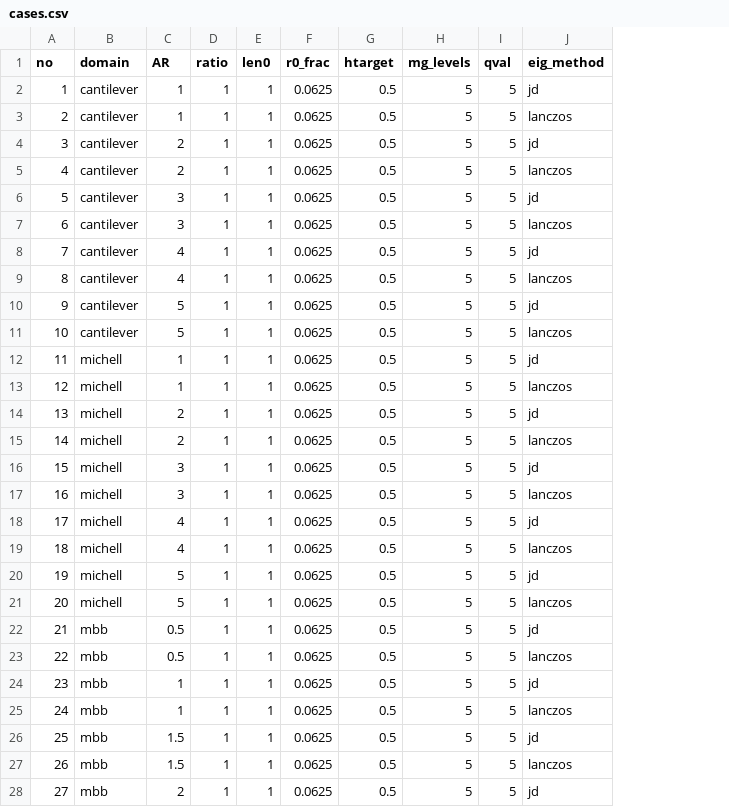
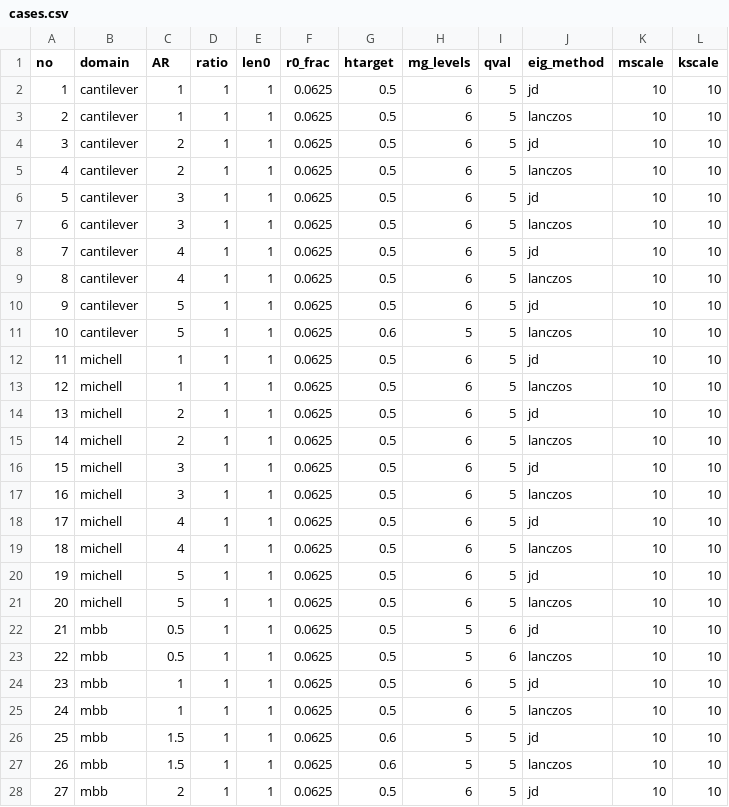
Before and after one commit to smdogroup/tmr, a CSV file: examples/topology_optimization/qn-correction/frequency-baseline/cases.csv, drawn as a sheet; only a part is shown; the diff covers the shown part only; the diff names each change by its address in the sheet, - before the commit and + after, or states it on an @@ line.

Commit message:
fix baseline

```diff
--- a/examples/topology_optimization/qn-correction/frequency-baseline/cases.csv
+++ b/examples/topology_optimization/qn-correction/frequency-baseline/cases.csv
+column K (mscale), rows 2-28: all 10
+column L (kscale), rows 2-28: all 10
-H2:H10 (mg_levels): 5
+H2:H10 (mg_levels): 6
-G11 (htarget): 0.5
+G11 (htarget): 0.6
-H12:H21 (mg_levels): 5
+H12:H21 (mg_levels): 6
-I22:I23 (qval): 5
+I22:I23 (qval): 6
-H24:H25 (mg_levels): 5
+H24:H25 (mg_levels): 6
-G26:G27 (htarget): 0.5
+G26:G27 (htarget): 0.6
-H28 (mg_levels): 5
+H28 (mg_levels): 6
```
Also changed, not shown: 13 edited cells elsewhere in this file, 2 other files.
